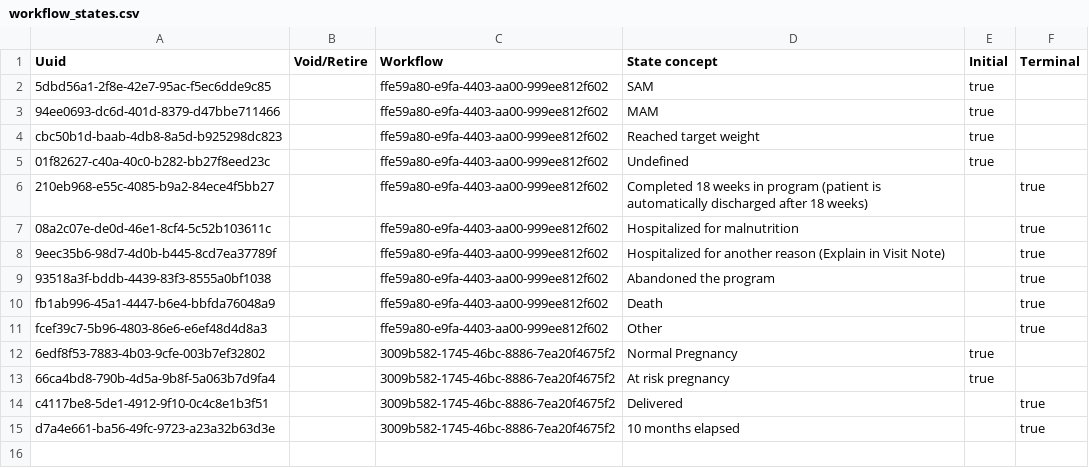
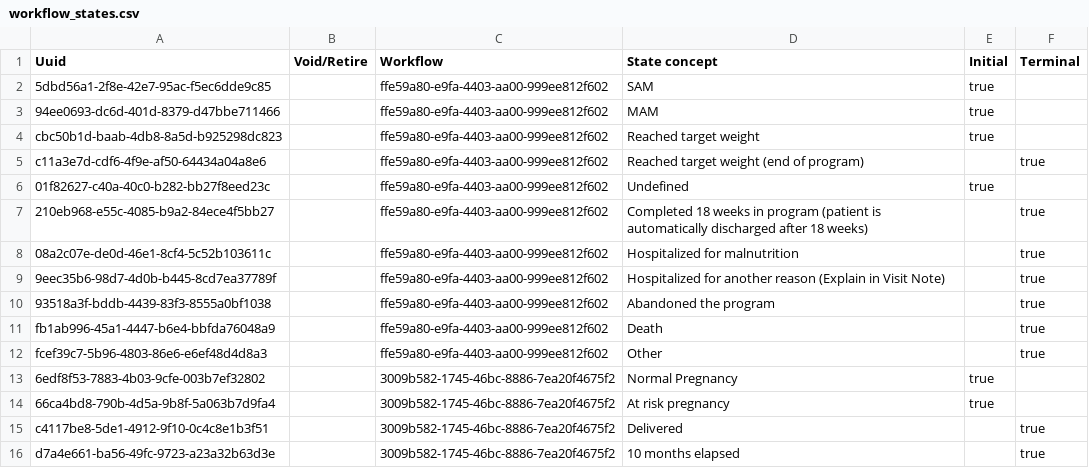
Before and after one commit to mekomsolutions/ozone-lamp, a CSV file: configs/openmrs/initializer_config/programworkflowstates/workflow_states.csv, drawn as a sheet; the diff names each change by its address in the sheet, - before the commit and + after, or states it on an @@ line.

```diff
--- a/configs/openmrs/initializer_config/programworkflowstates/workflow_states.csv
+++ b/configs/openmrs/initializer_config/programworkflowstates/workflow_states.csv
+row 5: c11a3e7d-cdf6-4f9e-af50-64434a04a8e6 |  | ffe59a80-e9fa-4403-aa00-999ee812f602 | Reached target weight (end of program) |  | true
```
Also changed, not shown: configs/openmrs/initializer_config/concepts/child_nutrition.csv, 1 other file.
